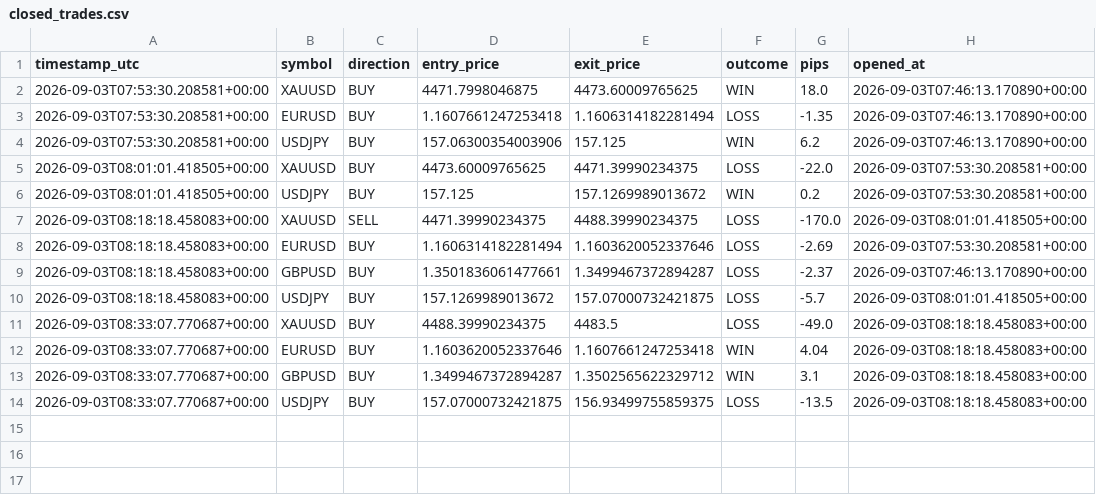
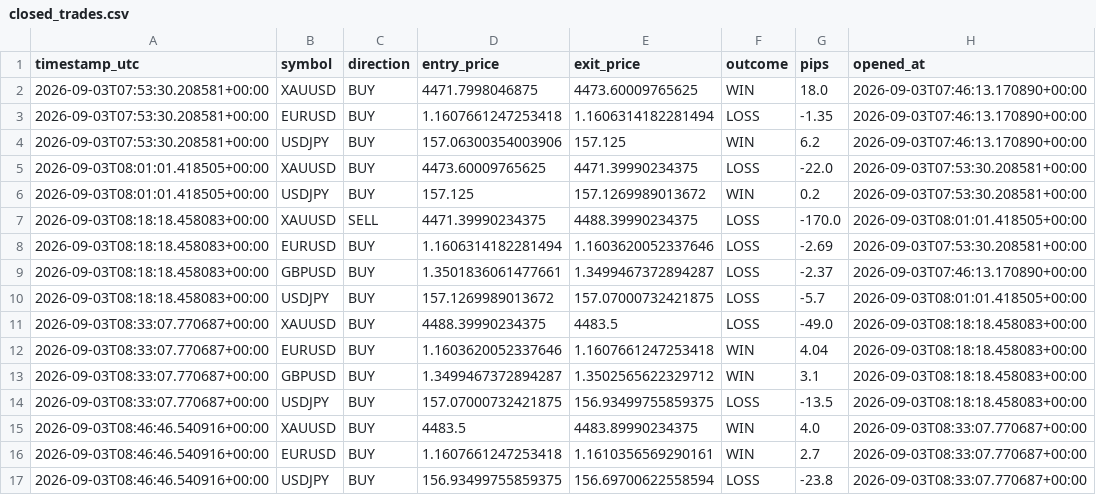
Before and after one commit to Ribbon-ops/Bot, a CSV file: Bot/Bot/closed_trades.csv, drawn as a sheet; the diff names each change by its address in the sheet, - before the commit and + after, or states it on an @@ line.

```diff
--- a/Bot/Bot/closed_trades.csv
+++ b/Bot/Bot/closed_trades.csv
+row 15: 2026-09-03T08:46:46.540916+00:00 | XAUUSD | BUY | 4483.5 | 4483.89990234375 | WIN | 4.0 | 2026-09-03T08:33:07.770687+00:00
+row 16: 2026-09-03T08:46:46.540916+00:00 | EURUSD | BUY | 1.1607661247253418 | 1.1610356569290161 | WIN | 2.7 | 2026-09-03T08:33:07.770687+00:00
+row 17: 2026-09-03T08:46:46.540916+00:00 | USDJPY | BUY | 156.93499755859375 | 156.69700622558594 | LOSS | -23.8 | 2026-09-03T08:33:07.770687+00:00
```
Also changed, not shown: Bot/Bot/signals_log.csv, Bot/closed_trades.csv, 6 other files.
